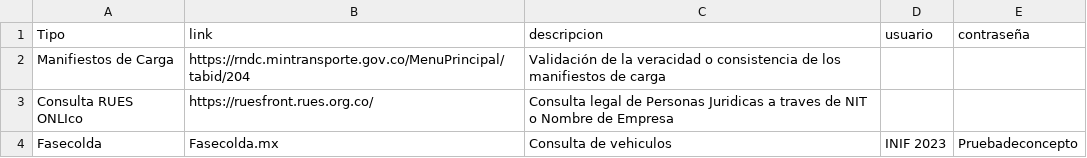
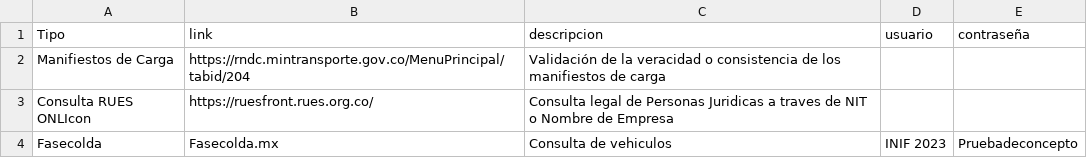
Before and after one commit to kfbrbt/Library, a CSV file: library_1.csv, drawn as a sheet.

Commit message:
library_1.csv

```diff
--- a/library_1.csv
+++ b/library_1.csv
@@ -2,3 +2,3 @@
 Manifiestos de Carga;https://rndc.mintransporte.gov.co/MenuPrincipal/tabid/204;Validación de la veracidad o consistencia de los manifiestos de carga;;
-Consulta RUES ONLIco;https://ruesfront.rues.org.co/;Consulta legal de Personas Juridicas a traves de NIT o Nombre de Empresa;;
+Consulta RUES ONLIcon;https://ruesfront.rues.org.co/;Consulta legal de Personas Juridicas a traves de NIT o Nombre de Empresa;;
 Fasecolda;Fasecolda.mx;Consulta de vehiculos;INIF 2023;Pruebadeconcepto
```
